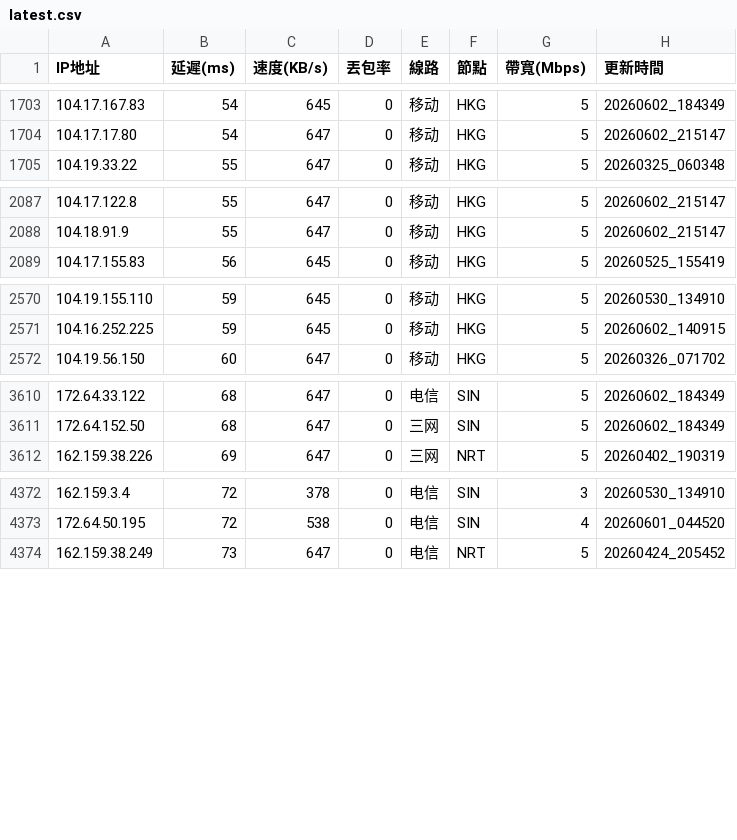
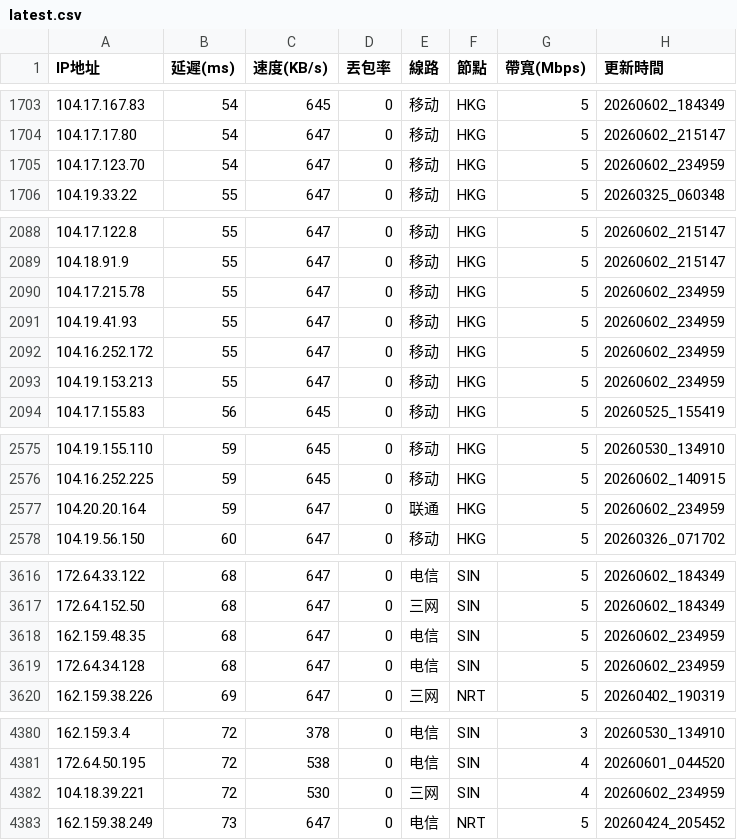
Before and after one commit to ssroom/ydltdx, a CSV file: data/latest.csv, drawn as a sheet; only a part is shown, gaps mark what is left out; the diff covers the shown part only; the diff names each change by its address in the sheet, - before the commit and + after, or states it on an @@ line.

```diff
--- a/data/latest.csv
+++ b/data/latest.csv
+row 1705: 104.17.123.70 | 54 | 647 | 0 | 移动 | HKG | 5 | 20260602_234959
+row 2090: 104.17.215.78 | 55 | 647 | 0 | 移动 | HKG | 5 | 20260602_234959
+row 2091: 104.19.41.93 | 55 | 647 | 0 | 移动 | HKG | 5 | 20260602_234959
+row 2092: 104.16.252.172 | 55 | 647 | 0 | 移动 | HKG | 5 | 20260602_234959
+row 2093: 104.19.153.213 | 55 | 647 | 0 | 移动 | HKG | 5 | 20260602_234959
+row 2577: 104.20.20.164 | 59 | 647 | 0 | 联通 | HKG | 5 | 20260602_234959
+row 3618: 162.159.48.35 | 68 | 647 | 0 | 电信 | SIN | 5 | 20260602_234959
+row 3619: 172.64.34.128 | 68 | 647 | 0 | 电信 | SIN | 5 | 20260602_234959
+row 4382: 104.18.39.221 | 72 | 530 | 0 | 三网 | SIN | 4 | 20260602_234959
```
Also changed, not shown: 10 added rows, 5 removed rows and 1 edited cell elsewhere in this file, data/current.csv, 5 other files.
